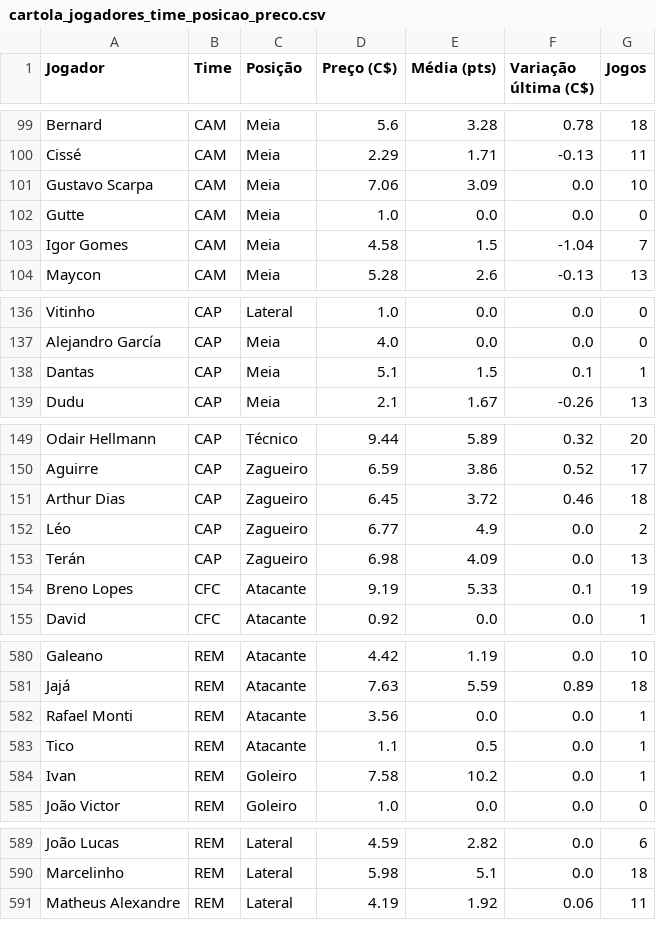
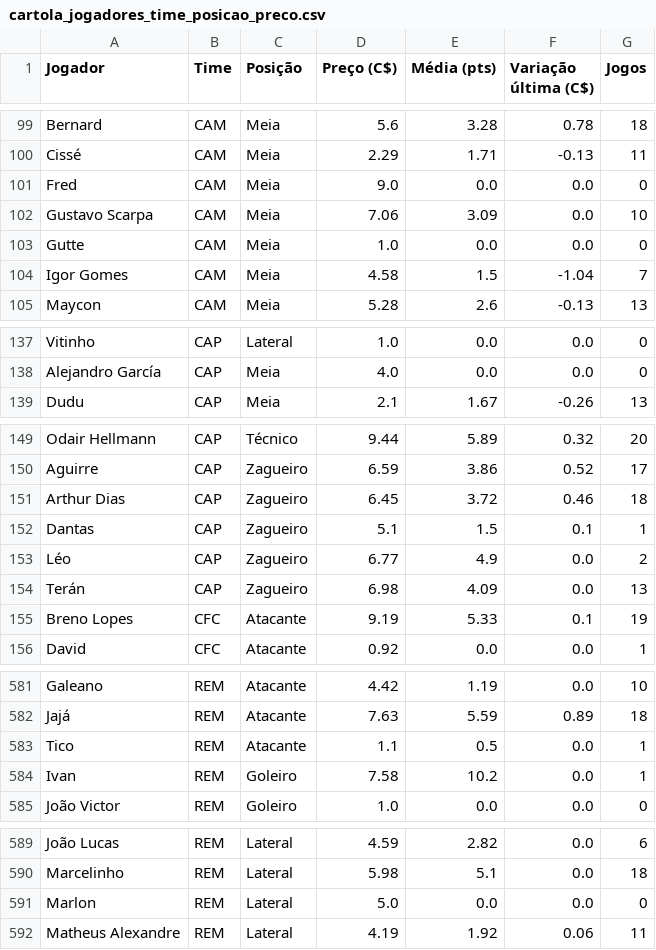
Before and after one commit to renatovarges/Live-TCC-Projeto-FInal, a CSV file: cartola_jogadores_time_posicao_preco.csv, drawn as a sheet; only a part is shown, gaps mark what is left out.

```diff
--- a/cartola_jogadores_time_posicao_preco.csv
+++ b/cartola_jogadores_time_posicao_preco.csv
@@ -100,2 +100,3 @@ Bernard,CAM,Meia,5.6,3.28,0.78,18
 Cissé,CAM,Meia,2.29,1.71,-0.13,11
+Fred,CAM,Meia,9.0,0.0,0.0,0
 Gustavo Scarpa,CAM,Meia,7.06,3.09,0.0,10
@@ -137,3 +138,2 @@ Vitinho,CAP,Lateral,1.0,0.0,0.0,0
 Alejandro García,CAP,Meia,4.0,0.0,0.0,0
-Dantas,CAP,Meia,5.1,1.5,0.1,1
 Dudu,CAP,Meia,2.1,1.67,-0.26,13
@@ -151,2 +151,3 @@ Aguirre,CAP,Zagueiro,6.59,3.86,0.52,17
 Arthur Dias,CAP,Zagueiro,6.45,3.72,0.46,18
+Dantas,CAP,Zagueiro,5.1,1.5,0.1,1
 Léo,CAP,Zagueiro,6.77,4.9,0.0,2
@@ -581,3 +582,2 @@ Galeano,REM,Atacante,4.42,1.19,0.0,10
 Jajá,REM,Atacante,7.63,5.59,0.89,18
-Rafael Monti,REM,Atacante,3.56,0.0,0.0,1
 Tico,REM,Atacante,1.1,0.5,0.0,1
@@ -590,2 +590,3 @@ João Lucas,REM,Lateral,4.59,2.82,0.0,6
 Marcelinho,REM,Lateral,5.98,5.1,0.0,18
+Marlon,REM,Lateral,5.0,0.0,0.0,0
 Matheus Alexandre,REM,Lateral,4.19,1.92,0.06,11
```
